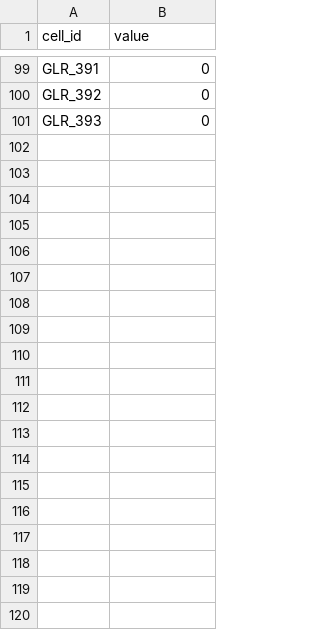
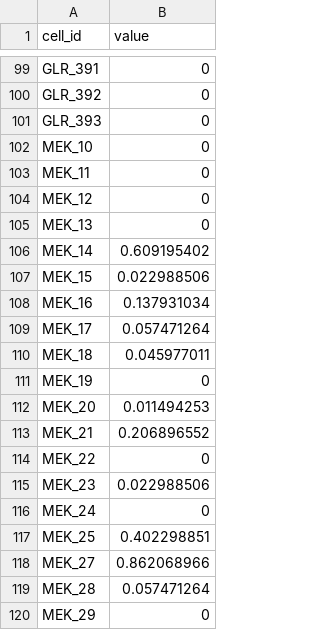
Before and after one commit to unepwcmc/MacarthurWatersheds, a CSV file: data/csv/macarthur_original_pressure_regional.csv, drawn as a sheet; only a part is shown, gaps mark what is left out; the diff covers the shown part only.

```diff
--- a/data/csv/macarthur_original_pressure_regional.csv
+++ b/data/csv/macarthur_original_pressure_regional.csv
@@ -101 +101,20 @@ GLR_392,0
 GLR_393,0
+MEK_10,0
+MEK_11,0
+MEK_12,0
+MEK_13,0
+MEK_14,0.609195402
+MEK_15,0.022988506
+MEK_16,0.137931034
+MEK_17,0.057471264
+MEK_18,0.045977011
+MEK_19,0
+MEK_20,0.011494253
+MEK_21,0.206896552
+MEK_22,0
+MEK_23,0.022988506
+MEK_24,0
+MEK_25,0.402298851
+MEK_27,0.862068966
+MEK_28,0.057471264
+MEK_29,0
```
Also changed, not shown: 29 added rows elsewhere in this file, 2 other files.
